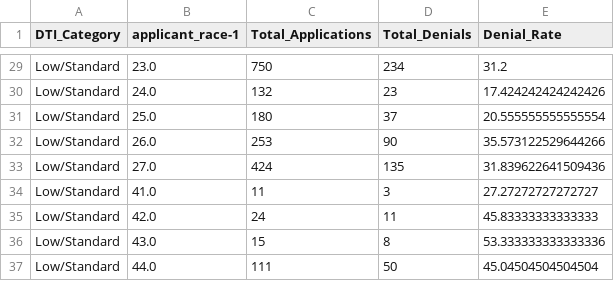
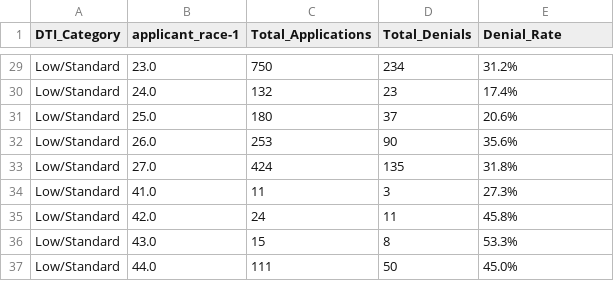
Before and after one commit to ipadernal/Data_Science_Portfolio, a CSV file: P1_Credit_Scorecard/P1_Exhibit_Final_Scorecard.csv, drawn as a sheet; only a part is shown, gaps mark what is left out; the diff covers the shown part only; the diff names each change by its address in the sheet, - before the commit and + after, or states it on an @@ line.

Commit message:
Formatted percentage of Denial Rate column

```diff
--- a/P1_Credit_Scorecard/P1_Exhibit_Final_Scorecard.csv
+++ b/P1_Credit_Scorecard/P1_Exhibit_Final_Scorecard.csv
-E29 (Denial_Rate): 31.2
+E29 (Denial_Rate): 31.2%
-E30 (Denial_Rate): 17.424242424242426
+E30 (Denial_Rate): 17.4%
-E31 (Denial_Rate): 20.555555555555554
+E31 (Denial_Rate): 20.6%
-E32 (Denial_Rate): 35.573122529644266
+E32 (Denial_Rate): 35.6%
-E33 (Denial_Rate): 31.839622641509436
+E33 (Denial_Rate): 31.8%
-E34 (Denial_Rate): 27.27272727272727
+E34 (Denial_Rate): 27.3%
-E35 (Denial_Rate): 45.83333333333333
+E35 (Denial_Rate): 45.8%
-E36 (Denial_Rate): 53.333333333333336
+E36 (Denial_Rate): 53.3%
-E37 (Denial_Rate): 45.04504504504504
+E37 (Denial_Rate): 45.0%
```
Also changed, not shown: 27 edited cells elsewhere in this file, 1 other file.
